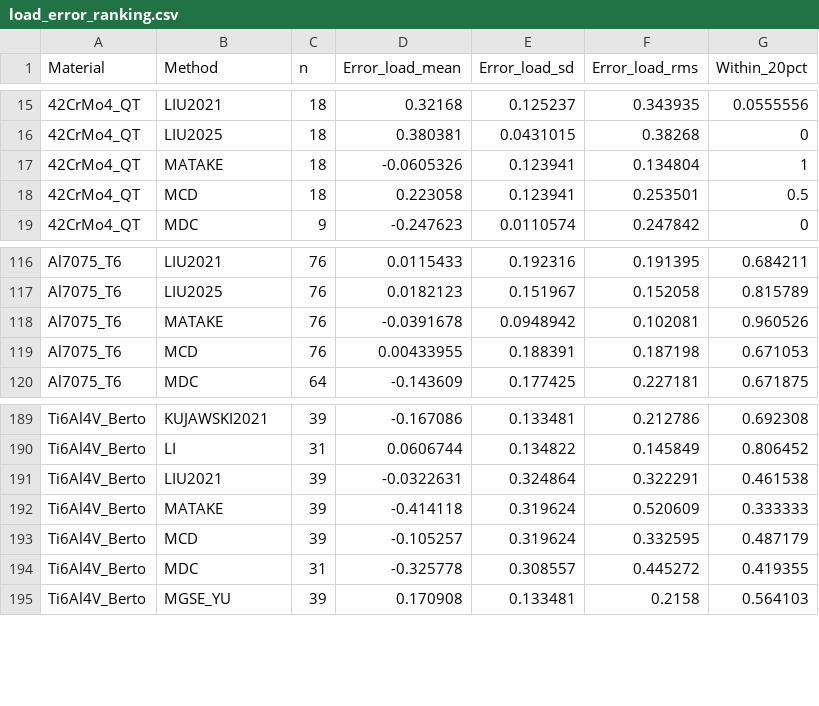
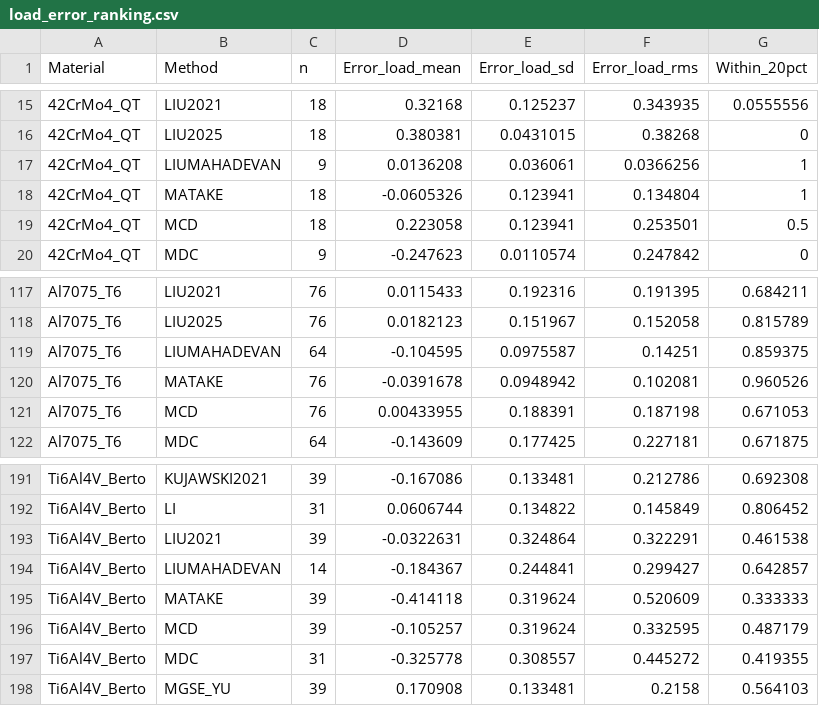
Before and after one commit to aakay90/multiaxial-fatigue, a CSV file: examples/data/load_error_ranking.csv, drawn as a sheet; only a part is shown, gaps mark what is left out; the diff names each change by its address in the sheet, - before the commit and + after, or states it on an @@ line.

```diff
--- a/examples/data/load_error_ranking.csv
+++ b/examples/data/load_error_ranking.csv
+row 17: 42CrMo4_QT | LIUMAHADEVAN | 9 | 0.0136208 | 0.036061 | 0.0366256 | 1
+row 119: Al7075_T6 | LIUMAHADEVAN | 64 | -0.104595 | 0.0975587 | 0.14251 | 0.859375
+row 194: Ti6Al4V_Berto | LIUMAHADEVAN | 14 | -0.184367 | 0.244841 | 0.299427 | 0.642857
```
Also changed, not shown: examples/data/42CrMo4_QT_predictions.csv, 6 other files.
